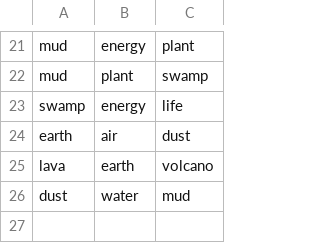
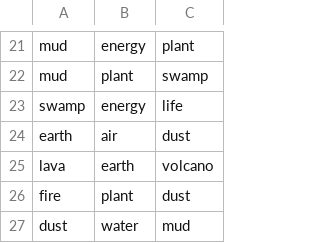
Before and after one commit to SeaPickle754/Little-Alchemy, a CSV file: bin/Debug/resources/Combinations.csv, drawn as a sheet; only a part is shown, gaps mark what is left out; the diff names each change by its address in the sheet, - before the commit and + after, or states it on an @@ line.

Commit message:
Added 1 combination and changed pool texture

```diff
--- a/bin/Debug/resources/Combinations.csv
+++ b/bin/Debug/resources/Combinations.csv
+row 26: fire | plant | dust
```
Also changed, not shown: 1 other file.
